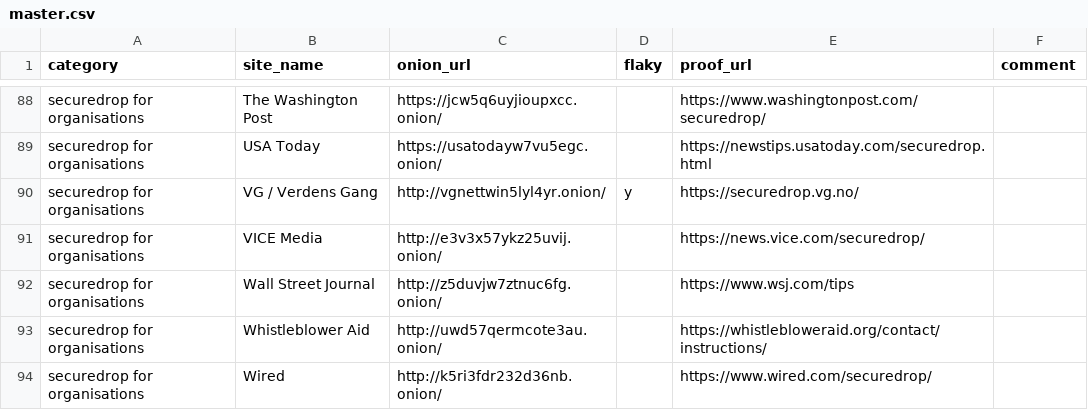
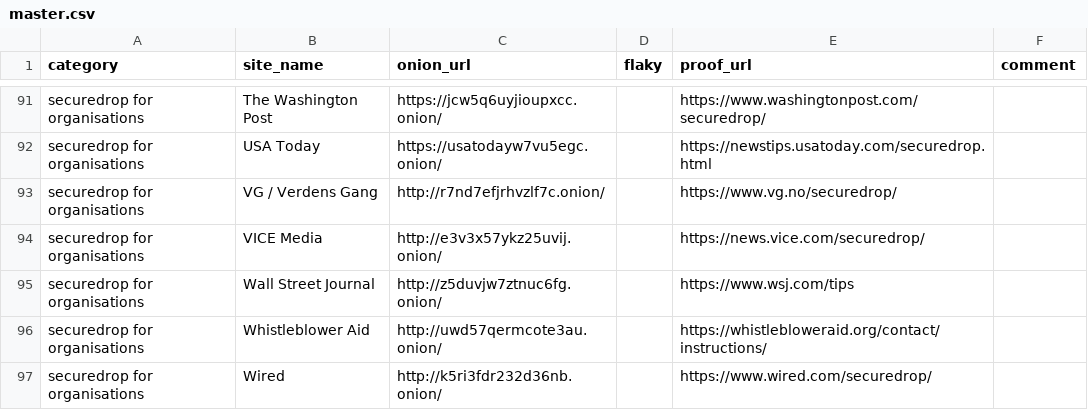
Before and after one commit to alecmuffett/real-world-onion-sites, a CSV file: master.csv, drawn as a sheet; only a part is shown, gaps mark what is left out; the diff covers the shown part only.

```diff
--- a/master.csv
+++ b/master.csv
@@ -89,3 +92,3 @@ securedrop for organisations,The Washington Post,https://jcw5q6uyjioupxcc.onion/
 securedrop for organisations,USA Today,https://usatodayw7vu5egc.onion/,,https://newstips.usatoday.com/securedrop.html,
-securedrop for organisations,VG / Verdens Gang,http://vgnettwin5lyl4yr.onion/,y,https://securedrop.vg.no/,
+securedrop for organisations,VG / Verdens Gang,http://r7nd7efjrhvzlf7c.onion/,,https://www.vg.no/securedrop/,
 securedrop for organisations,VICE Media,http://e3v3x57ykz25uvij.onion/,,https://news.vice.com/securedrop/,
```
Also changed, not shown: 7 added rows, 2 removed rows and 9 edited cells elsewhere in this file, 1 other file.
